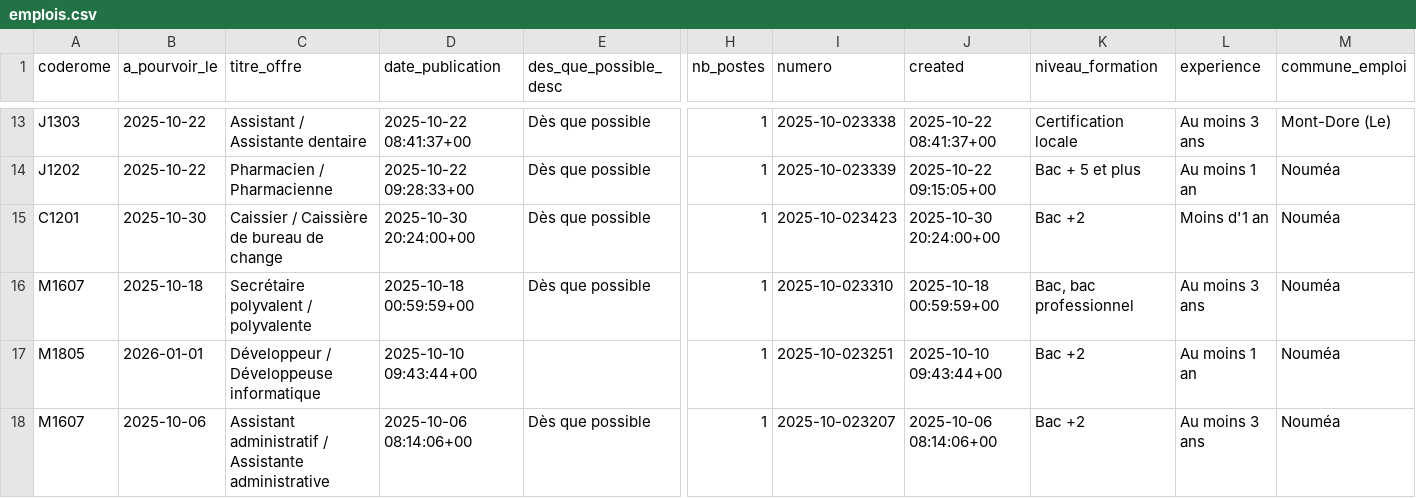
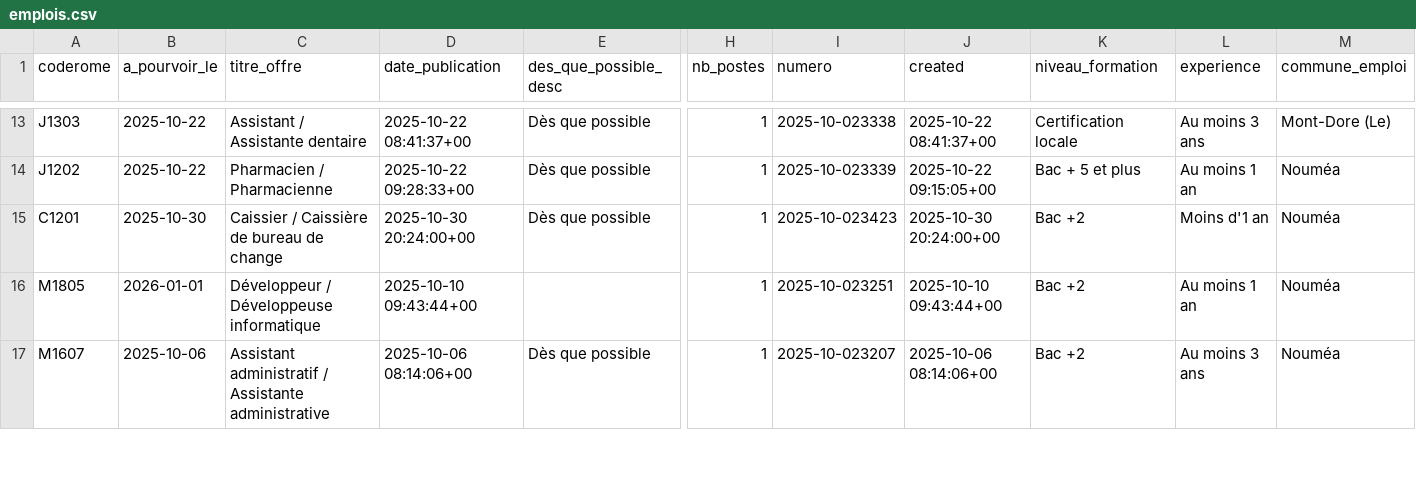
Before and after one commit to adriens/odata-offres-emploi-drhfpnc, a CSV file: data/emplois.csv, drawn as a sheet; only a part is shown, gaps mark what is left out; removed rows and columns are numbered as before the commit, all else as after; rows hold the shown columns only; the diff covers the shown part only; the diff names each change by its address in the sheet, - before the commit and + after, or states it on an @@ line.

Commit message:
Ajout ou mise à jour de data/emplois.csv

```diff
--- a/data/emplois.csv
+++ b/data/emplois.csv
-row 16: M1607 | 2025-10-18 | Secrétaire polyvalent / polyvalente | 2025-10-18 00:59:59+00 | Dès que possible | 1 | 2025-10-023310 | 2025-10-18 00:59:59+00 | Bac, bac professionnel | Au moins 3 ans | Nouméa
```
Also changed, not shown: 1 added row, 1 removed row and 38 moved rows elsewhere in this file.
